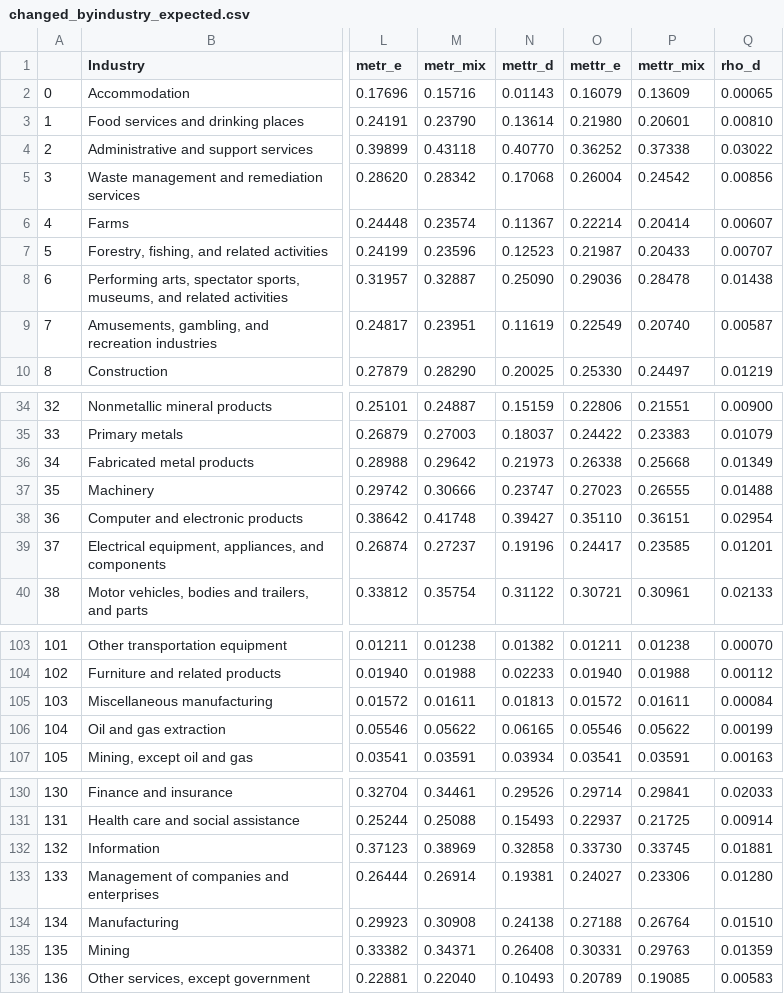
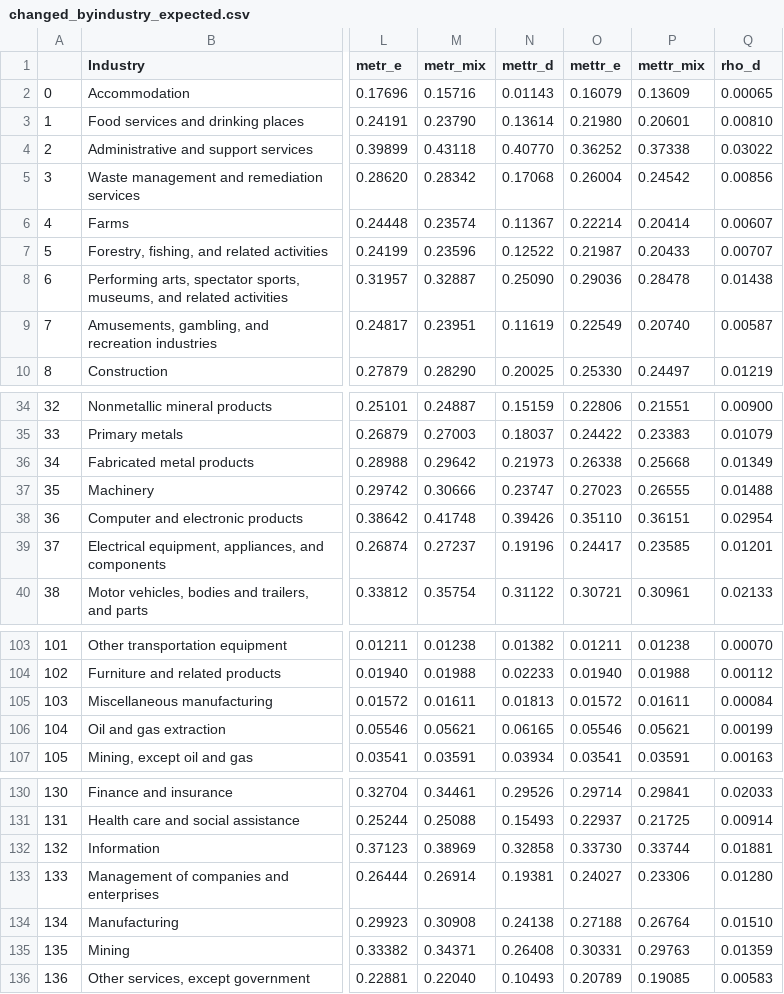
Before and after one commit to PSLmodels/Cost-of-Capital-Calculator, a CSV file: example_output/changed_byindustry_expected.csv, drawn as a sheet; only a part is shown, gaps mark what is left out; the diff names each change by its address in the sheet, - before the commit and + after, or states it on an @@ line.

```diff
--- a/example_output/changed_byindustry_expected.csv
+++ b/example_output/changed_byindustry_expected.csv
-N7 (mettr_d): 0.12523
+N7 (mettr_d): 0.12522
-N38 (mettr_d): 0.39427
+N38 (mettr_d): 0.39426
-M106 (metr_mix): 0.05622
+M106 (metr_mix): 0.05621
-P106 (mettr_mix): 0.05622
+P106 (mettr_mix): 0.05621
-P132 (mettr_mix): 0.33745
+P132 (mettr_mix): 0.33744
```
Also changed, not shown: example_output/baseline_byasset_expected.csv, example_output/baseline_byindustry_expected.csv, 3 other files.
